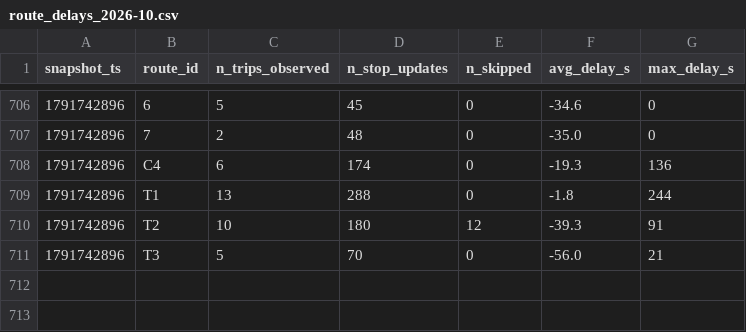
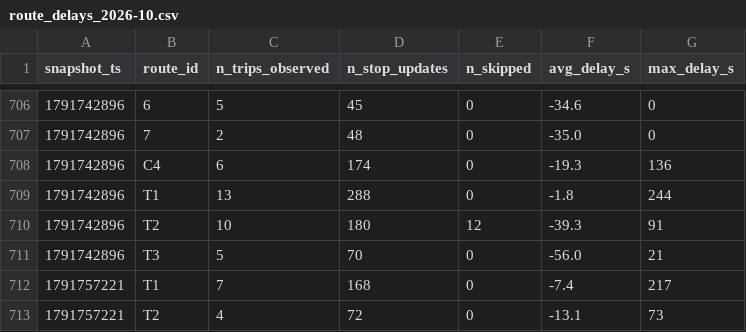
Before and after one commit to exofri/smart-mobility-lemans, a CSV file: data/history/route_delays_2026-10.csv, drawn as a sheet; only a part is shown, gaps mark what is left out; the diff names each change by its address in the sheet, - before the commit and + after, or states it on an @@ line.

```diff
--- a/data/history/route_delays_2026-10.csv
+++ b/data/history/route_delays_2026-10.csv
+row 712: 1791757221 | T1 | 7 | 168 | 0 | -7.4 | 217
+row 713: 1791757221 | T2 | 4 | 72 | 0 | -13.1 | 73
```
Also changed, not shown: 1 other file.
